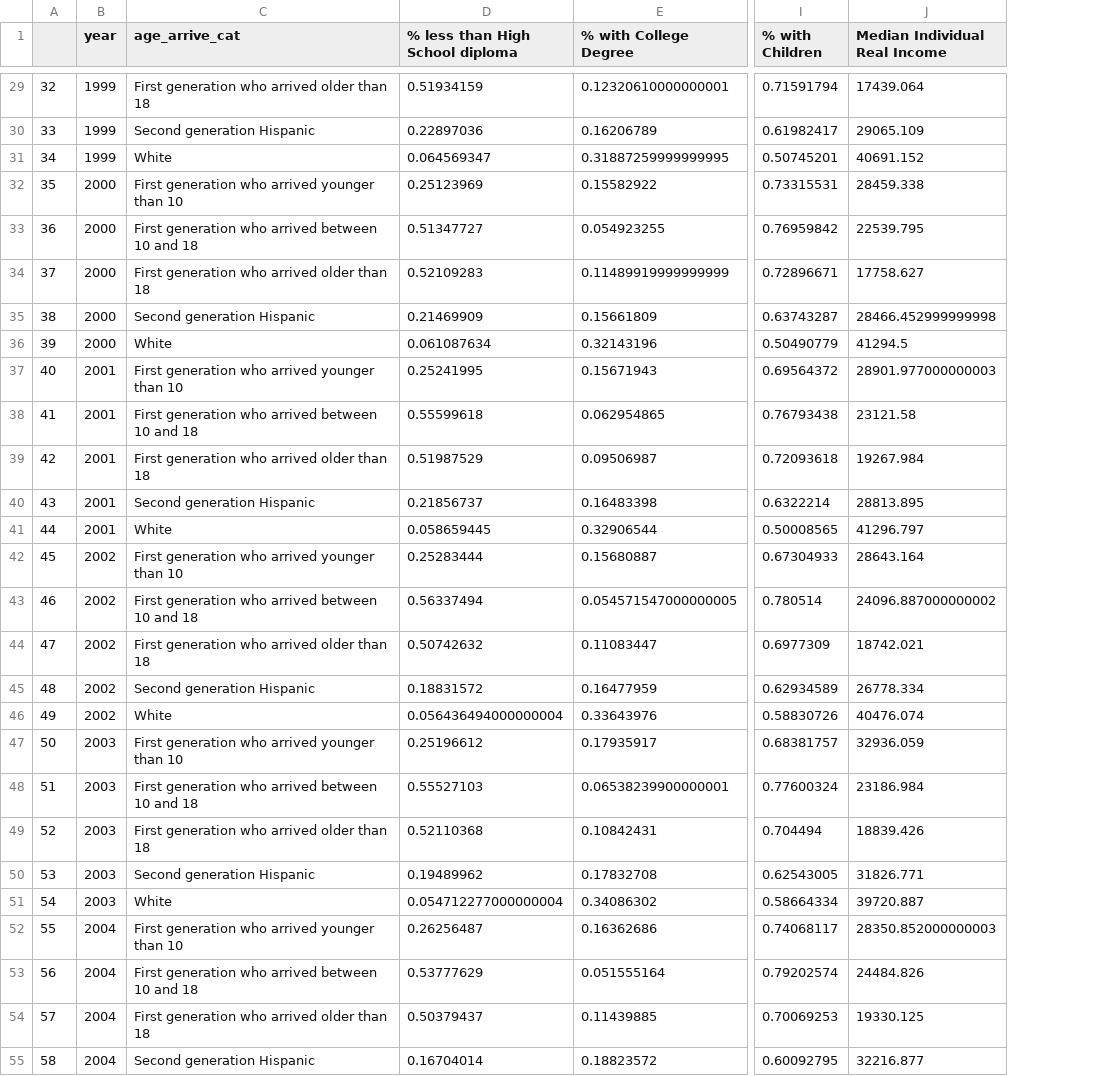
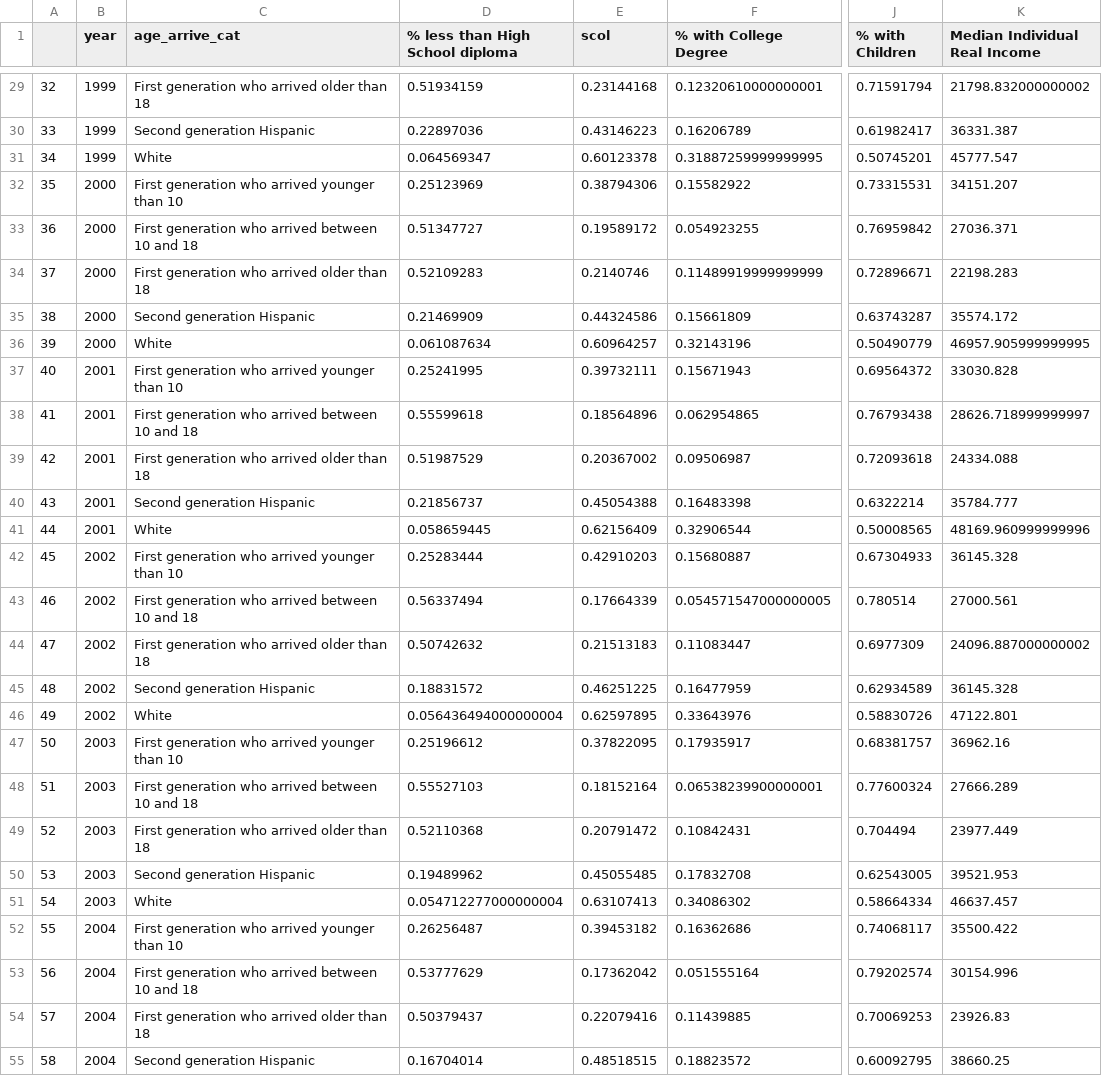
Before and after one commit to otteheng/Immigrant-Project, a CSV file: Graph 5/clean_national_first_age.csv, drawn as a sheet; only a part is shown, gaps mark what is left out; addresses are those after the commit; the diff covers the shown part only; the diff names each change by its address in the sheet, - before the commit and + after, or states it on an @@ line.

```diff
--- a/Graph 5/clean_national_first_age.csv
+++ b/Graph 5/clean_national_first_age.csv
+column E (scol), rows 29-55: 0.23144168 | 0.43146223 | 0.60123378 | 0.38794306 | 0.19589172 | 0.2140746 | 0.44324586 | 0.60964257 | 0.39732111 | 0.18564896 | 0.20367002 | 0.45054388 | 0.62156409 | 0.42910203 | 0.17664339 | 0.21513183 | 0.46251225 | 0.62597895 | 0.37822095 | 0.18152164 | 0.20791472 | 0.45055485 | 0.63107413 | 0.39453182 | 0.17362042 | 0.22079416 | 0.48518515
-K29 (Median Individual Real Income): 17439.064
+K29 (Median Individual Real Income): 21798.832000000002
-K30 (Median Individual Real Income): 29065.109
+K30 (Median Individual Real Income): 36331.387
-K31 (Median Individual Real Income): 40691.152
+K31 (Median Individual Real Income): 45777.547
-K32 (Median Individual Real Income): 28459.338
+K32 (Median Individual Real Income): 34151.207
-K33 (Median Individual Real Income): 22539.795
+K33 (Median Individual Real Income): 27036.371
-K34 (Median Individual Real Income): 17758.627
+K34 (Median Individual Real Income): 22198.283
-K35 (Median Individual Real Income): 28466.452999999998
+K35 (Median Individual Real Income): 35574.172
-K36 (Median Individual Real Income): 41294.5
+K36 (Median Individual Real Income): 46957.905999999995
-K37 (Median Individual Real Income): 28901.977000000003
+K37 (Median Individual Real Income): 33030.828
-K38 (Median Individual Real Income): 23121.58
+K38 (Median Individual Real Income): 28626.718999999997
-K39 (Median Individual Real Income): 19267.984
+K39 (Median Individual Real Income): 24334.088
-K40 (Median Individual Real Income): 28813.895
+K40 (Median Individual Real Income): 35784.777
-K41 (Median Individual Real Income): 41296.797
+K41 (Median Individual Real Income): 48169.960999999996
-K42 (Median Individual Real Income): 28643.164
+K42 (Median Individual Real Income): 36145.328
-K43 (Median Individual Real Income): 24096.887000000002
+K43 (Median Individual Real Income): 27000.561
-K44 (Median Individual Real Income): 18742.021
+K44 (Median Individual Real Income): 24096.887000000002
-K45 (Median Individual Real Income): 26778.334
+K45 (Median Individual Real Income): 36145.328
-K46 (Median Individual Real Income): 40476.074
+K46 (Median Individual Real Income): 47122.801
-K47 (Median Individual Real Income): 32936.059
+K47 (Median Individual Real Income): 36962.16
-K48 (Median Individual Real Income): 23186.984
+K48 (Median Individual Real Income): 27666.289
-K49 (Median Individual Real Income): 18839.426
+K49 (Median Individual Real Income): 23977.449
-K50 (Median Individual Real Income): 31826.771
+K50 (Median Individual Real Income): 39521.953
-K51 (Median Individual Real Income): 39720.887
+K51 (Median Individual Real Income): 46637.457
-K52 (Median Individual Real Income): 28350.852000000003
+K52 (Median Individual Real Income): 35500.422
-K53 (Median Individual Real Income): 24484.826
+K53 (Median Individual Real Income): 30154.996
-K54 (Median Individual Real Income): 19330.125
+K54 (Median Individual Real Income): 23926.83
-K55 (Median Individual Real Income): 32216.877
+K55 (Median Individual Real Income): 38660.25
```
Also changed, not shown: 88 edited cells elsewhere in this file, Graph 3/clean_national_gender.csv, Graph 4/clean_national_city_outcomes.csv, 4 other files.
